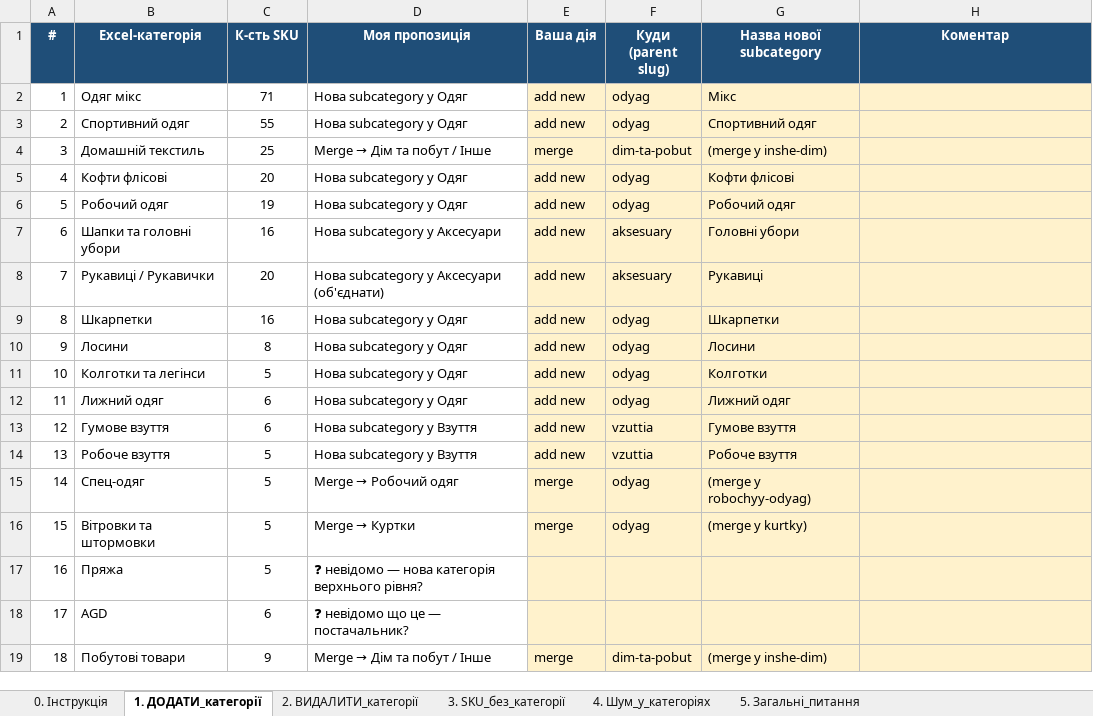
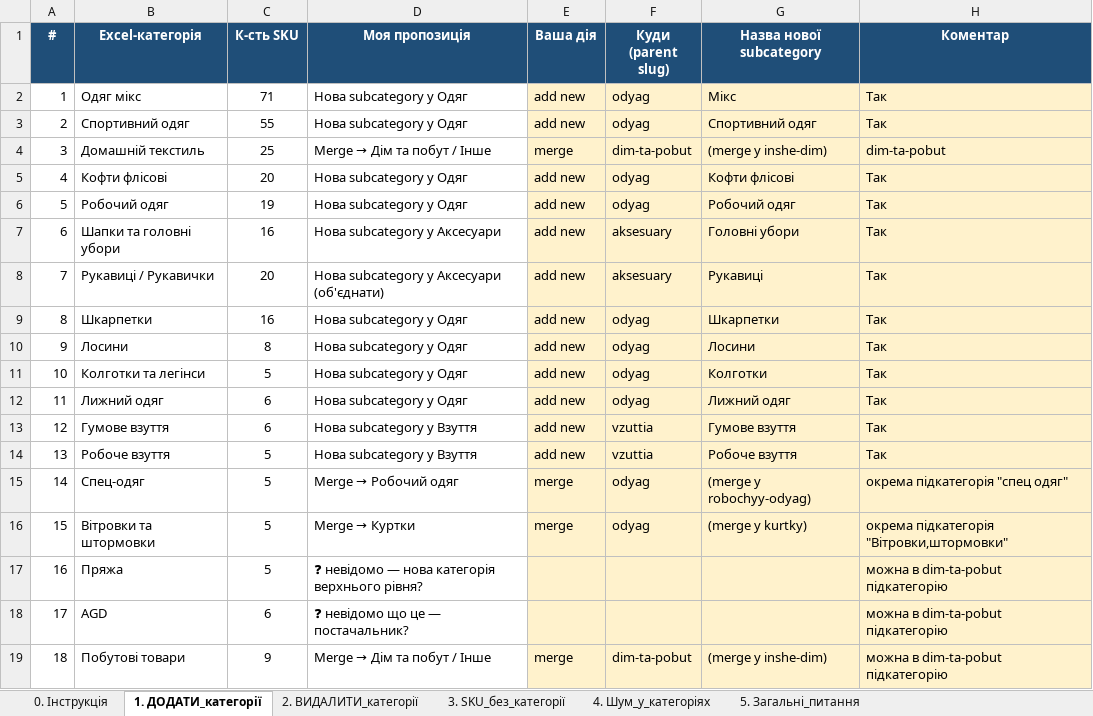
Before and after one commit to ltexlutskai-tech/ltex-ecosystem, an Excel workbook: Catalog_Import_Questions.xlsx, sheet 1. ДОДАТИ_категорії, drawn as a sheet; values as stored, in another font and other column widths than the file's, no borders; the diff names each change by its address in the sheet, - before the commit and + after, or states it on an @@ line.

```diff
--- a/Catalog_Import_Questions.xlsx (sheet 1. ДОДАТИ_категорії)
+++ b/Catalog_Import_Questions.xlsx (sheet 1. ДОДАТИ_категорії)
-H2:H3 (Коментар): (empty)
+H2:H3 (Коментар): Так
-H4 (Коментар): (empty)
+H4 (Коментар): dim-ta-pobut
-H5:H14 (Коментар): (empty)
+H5:H14 (Коментар): Так
-H15 (Коментар): (empty)
+H15 (Коментар): окрема підкатегорія "спец одяг"
-H16 (Коментар): (empty)
+H16 (Коментар): окрема підкатегорія "Вітровки,штормовки"
-H17:H19 (Коментар): (empty)
+H17:H19 (Коментар): можна в dim-ta-pobut підкатегорію
```
Also changed, not shown: sheet 5. Загальні_питання, sheet 2. ВИДАЛИТИ_категорії, sheet 4. Шум_у_категоріях, sheet 3. SKU_без_категорії.
